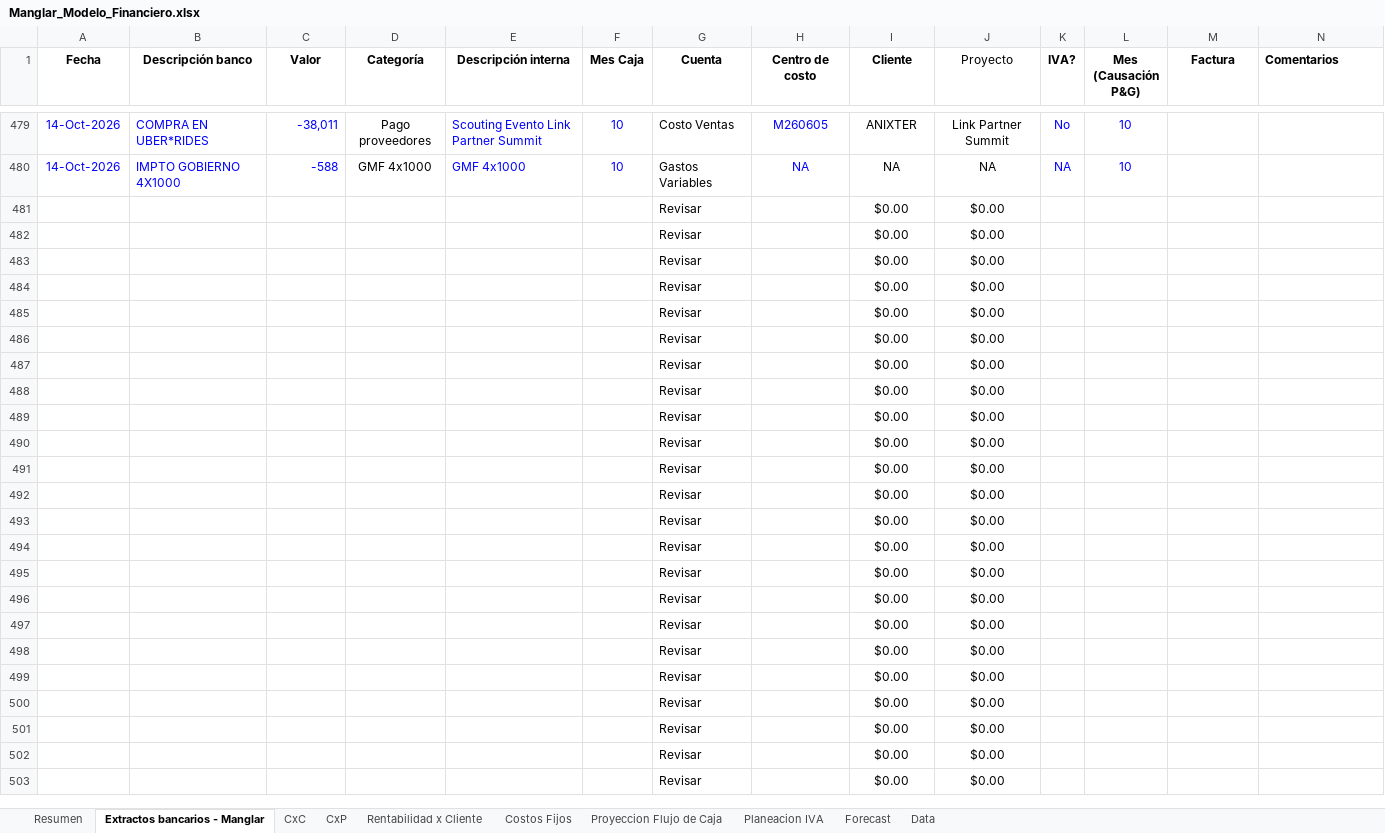
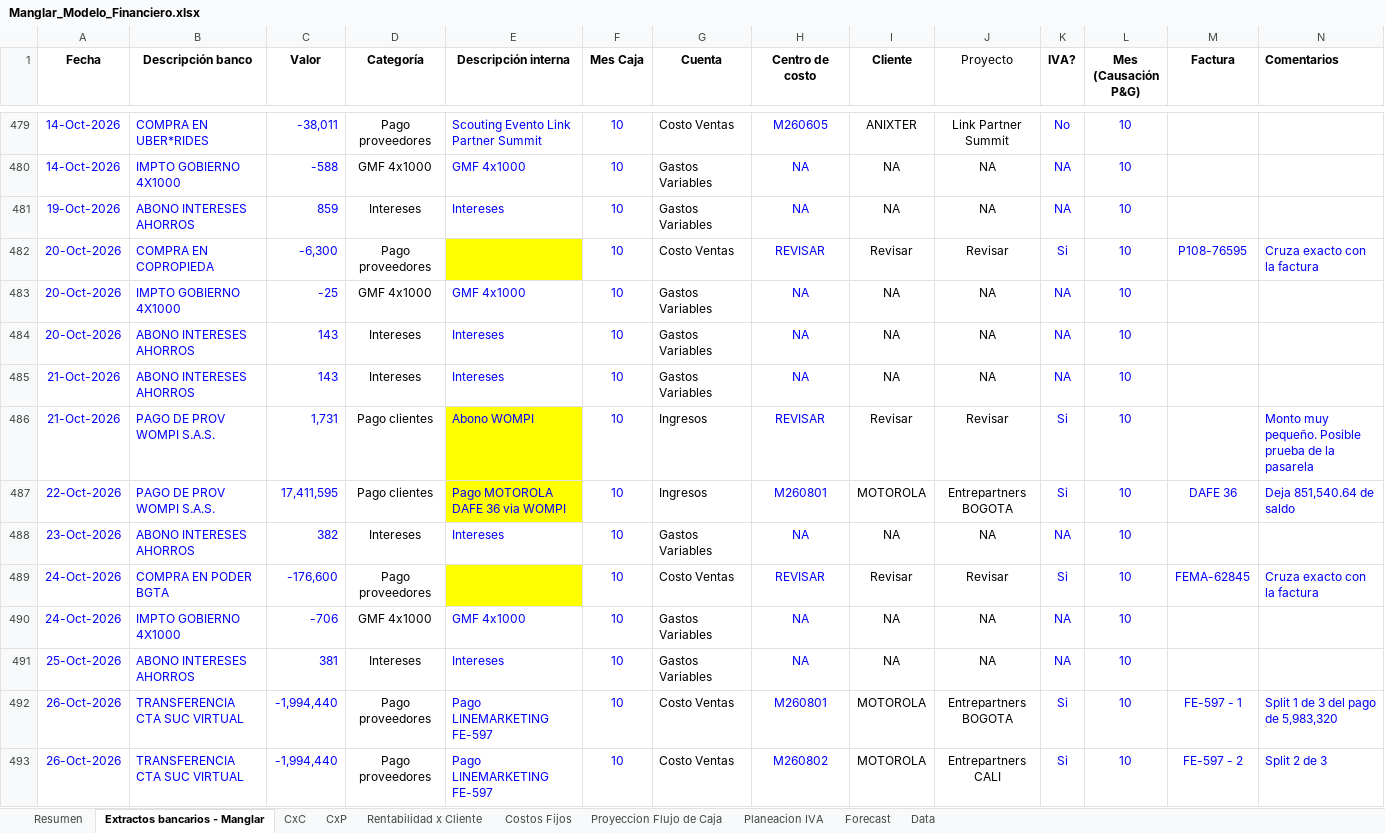
Before and after one commit to santiagomanglar/dashboard-manglar, an Excel workbook: Manglar_Modelo_Financiero.xlsx, sheet Extractos bancarios - Manglar, drawn as a sheet; only a part is shown, gaps mark what is left out; the shorter side is filled out with more unchanged rows; values as stored, in another font and other column widths than the file's, no borders; conditional formats not drawn; removed rows and columns are numbered as before the commit, all else as after; rows hold the shown columns only; the diff covers the shown part only; the diff names each change by its address in the sheet, - before the commit and + after, or states it on an @@ line.

```diff
--- a/Manglar_Modelo_Financiero.xlsx (sheet Extractos bancarios - Manglar)
+++ b/Manglar_Modelo_Financiero.xlsx (sheet Extractos bancarios - Manglar)
-row 481:  |  |  |  |  |  | Revisar |  | $0.00 | $0.00
-row 482:  |  |  |  |  |  | Revisar |  | $0.00 | $0.00
-row 483:  |  |  |  |  |  | Revisar |  | $0.00 | $0.00
-row 484:  |  |  |  |  |  | Revisar |  | $0.00 | $0.00
-row 485:  |  |  |  |  |  | Revisar |  | $0.00 | $0.00
-row 486:  |  |  |  |  |  | Revisar |  | $0.00 | $0.00
-row 487:  |  |  |  |  |  | Revisar |  | $0.00 | $0.00
-row 488:  |  |  |  |  |  | Revisar |  | $0.00 | $0.00
-row 489:  |  |  |  |  |  | Revisar |  | $0.00 | $0.00
-row 490:  |  |  |  |  |  | Revisar |  | $0.00 | $0.00
-row 491:  |  |  |  |  |  | Revisar |  | $0.00 | $0.00
-row 492:  |  |  |  |  |  | Revisar |  | $0.00 | $0.00
-row 493:  |  |  |  |  |  | Revisar |  | $0.00 | $0.00
-row 494:  |  |  |  |  |  | Revisar |  | $0.00 | $0.00
-row 495:  |  |  |  |  |  | Revisar |  | $0.00 | $0.00
-row 496:  |  |  |  |  |  | Revisar |  | $0.00 | $0.00
-row 497:  |  |  |  |  |  | Revisar |  | $0.00 | $0.00
-row 498:  |  |  |  |  |  | Revisar |  | $0.00 | $0.00
-row 499:  |  |  |  |  |  | Revisar |  | $0.00 | $0.00
+row 481: 19-Oct-2026 | ABONO INTERESES AHORROS | 859 | Intereses | Intereses | 10 | Gastos Variables | NA | NA | NA | NA | 10
+row 482: 20-Oct-2026 | COMPRA EN COPROPIEDA | -6,300 | Pago proveedores |  | 10 | Costo Ventas | REVISAR | Revisar | Revisar | Si | 10 | P108-76595 | Cruza exacto con la factura
+row 483: 20-Oct-2026 | IMPTO GOBIERNO 4X1000 | -25 | GMF 4x1000 | GMF 4x1000 | 10 | Gastos Variables | NA | NA | NA | NA | 10
+row 484: 20-Oct-2026 | ABONO INTERESES AHORROS | 143 | Intereses | Intereses | 10 | Gastos Variables | NA | NA | NA | NA | 10
+row 485: 21-Oct-2026 | ABONO INTERESES AHORROS | 143 | Intereses | Intereses | 10 | Gastos Variables | NA | NA | NA | NA | 10
+row 486: 21-Oct-2026 | PAGO DE PROV WOMPI S.A.S. | 1,731 | Pago clientes | Abono WOMPI | 10 | Ingresos | REVISAR | Revisar | Revisar | Si | 10 |  | Monto muy pequeño. Posible prueba de la pasarela
+row 487: 22-Oct-2026 | PAGO DE PROV WOMPI S.A.S. | 17,411,595 | Pago clientes | Pago MOTOROLA DAFE 36 via WOMPI | 10 | Ingresos | M260801 | MOTOROLA | Entrepartners BOGOTA | Si | 10 | DAFE 36 | Deja 851,540.64 de saldo
+row 488: 23-Oct-2026 | ABONO INTERESES AHORROS | 382 | Intereses | Intereses | 10 | Gastos Variables | NA | NA | NA | NA | 10
+row 489: 24-Oct-2026 | COMPRA EN PODER BGTA | -176,600 | Pago proveedores |  | 10 | Costo Ventas | REVISAR | Revisar | Revisar | Si | 10 | FEMA-62845 | Cruza exacto con la factura
+row 490: 24-Oct-2026 | IMPTO GOBIERNO 4X1000 | -706 | GMF 4x1000 | GMF 4x1000 | 10 | Gastos Variables | NA | NA | NA | NA | 10
+row 491: 25-Oct-2026 | ABONO INTERESES AHORROS | 381 | Intereses | Intereses | 10 | Gastos Variables | NA | NA | NA | NA | 10
+row 492: 26-Oct-2026 | TRANSFERENCIA CTA SUC VIRTUAL | -1,994,440 | Pago proveedores | Pago LINEMARKETING FE-597 | 10 | Costo Ventas | M260801 | MOTOROLA | Entrepartners BOGOTA | Si | 10 | FE-597 - 1 | Split 1 de 3 del pago de 5,983,320
+row 493: 26-Oct-2026 | TRANSFERENCIA CTA SUC VIRTUAL | -1,994,440 | Pago proveedores | Pago LINEMARKETING FE-597 | 10 | Costo Ventas | M260802 | MOTOROLA | Entrepartners CALI | Si | 10 | FE-597 - 2 | Split 2 de 3
```
Also changed, not shown: 6 added rows elsewhere in this sheet, sheet CxP, sheet Proyeccion Flujo de Caja, sheet Resumen, sheet CxC, sheet Planeacion IVA, formulas that keep their value, charts or pictures.
